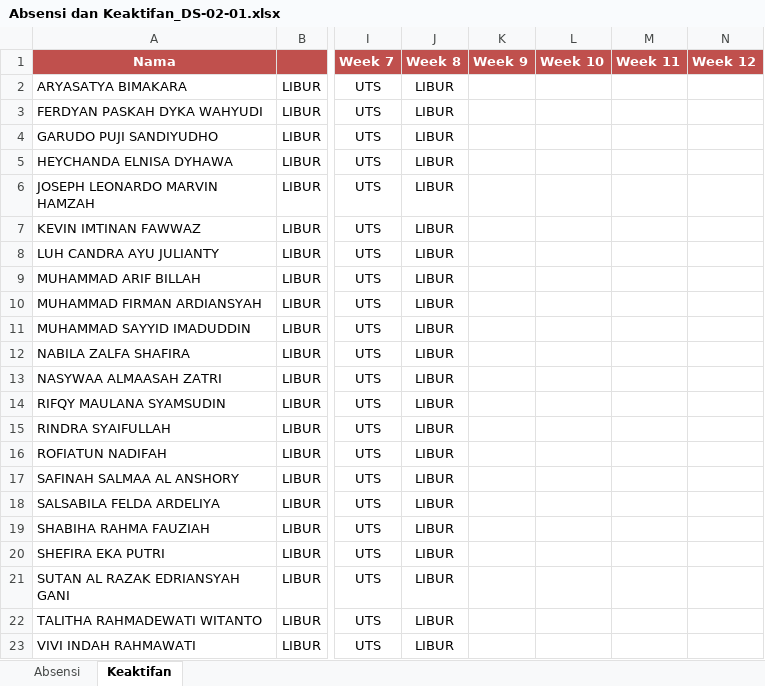
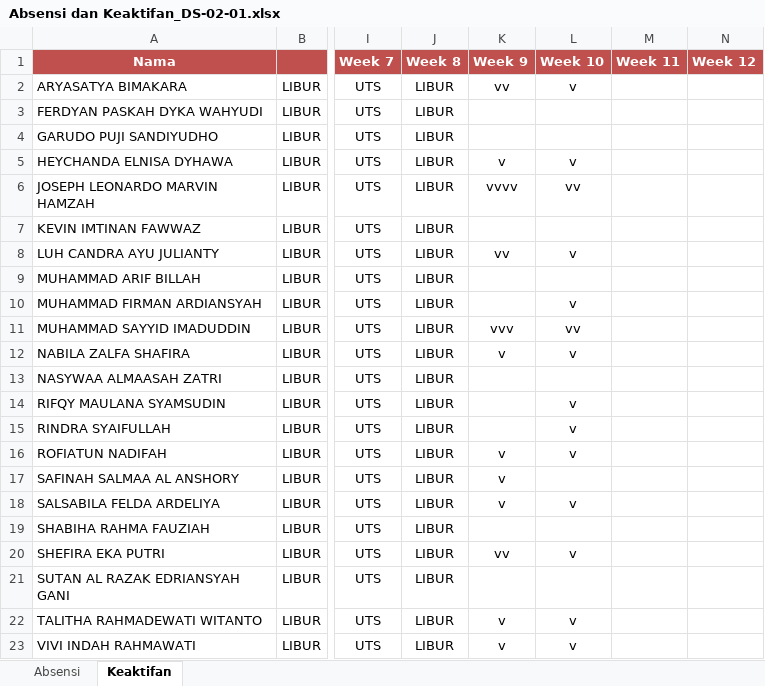
Before and after one commit to fzl-22/modul-alpro-sainsdata, an Excel workbook: Absensi dan Keaktifan/Absensi dan Keaktifan_DS-02-01.xlsx, sheet Keaktifan, drawn as a sheet; only a part is shown, gaps mark what is left out; values as stored, in another font and other column widths than the file's, no borders; the diff names each change by its address in the sheet, - before the commit and + after, or states it on an @@ line.

```diff
--- a/Absensi dan Keaktifan/Absensi dan Keaktifan_DS-02-01.xlsx (sheet Keaktifan)
+++ b/Absensi dan Keaktifan/Absensi dan Keaktifan_DS-02-01.xlsx (sheet Keaktifan)
-K2 (Week 9): (empty)
+K2 (Week 9): vv
-L2 (Week 10): (empty)
+L2 (Week 10): v
-K5 (Week 9): (empty)
+K5 (Week 9): v
-L5 (Week 10): (empty)
+L5 (Week 10): v
-K6 (Week 9): (empty)
+K6 (Week 9): vvvv
-L6 (Week 10): (empty)
+L6 (Week 10): vv
-K8 (Week 9): (empty)
+K8 (Week 9): vv
-L8 (Week 10): (empty)
+L8 (Week 10): v
-L10 (Week 10): (empty)
+L10 (Week 10): v
-K11 (Week 9): (empty)
+K11 (Week 9): vvv
-L11 (Week 10): (empty)
+L11 (Week 10): vv
-K12 (Week 9): (empty)
+K12 (Week 9): v
-L12 (Week 10): (empty)
+L12 (Week 10): v
-L14:L16 (Week 10): (empty)
+L14:L16 (Week 10): v
-K16:K18 (Week 9): (empty)
+K16:K18 (Week 9): v
-L18 (Week 10): (empty)
+L18 (Week 10): v
-K20 (Week 9): (empty)
+K20 (Week 9): vv
-L20 (Week 10): (empty)
+L20 (Week 10): v
-K22:K23 (Week 9): (empty)
+K22:K23 (Week 9): v
-L22:L23 (Week 10): (empty)
+L22:L23 (Week 10): v
```
Also changed, not shown: sheet Absensi, 4 other files.
